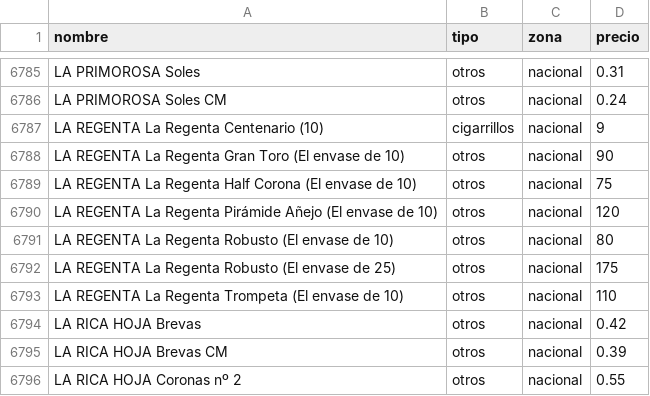
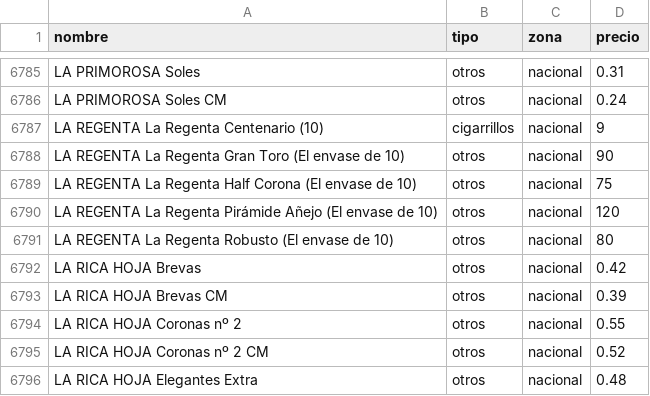
Before and after one commit to marcosics/mitabaco-new, a CSV file: tabaco.csv, drawn as a sheet; only a part is shown, gaps mark what is left out; the shorter side is filled out with more unchanged rows.

```diff
--- a/tabaco.csv
+++ b/tabaco.csv
@@ -6791,4 +6791,2 @@ LA REGENTA La Regenta Pirámide Añejo (El envase de 10),otros,nacional,120
 LA REGENTA La Regenta Robusto (El envase de 10),otros,nacional,80
-LA REGENTA La Regenta Robusto (El envase de 25),otros,nacional,175
-LA REGENTA La Regenta Trompeta (El envase de 10),otros,nacional,110
 LA RICA HOJA Brevas,otros,nacional,0.42
```
